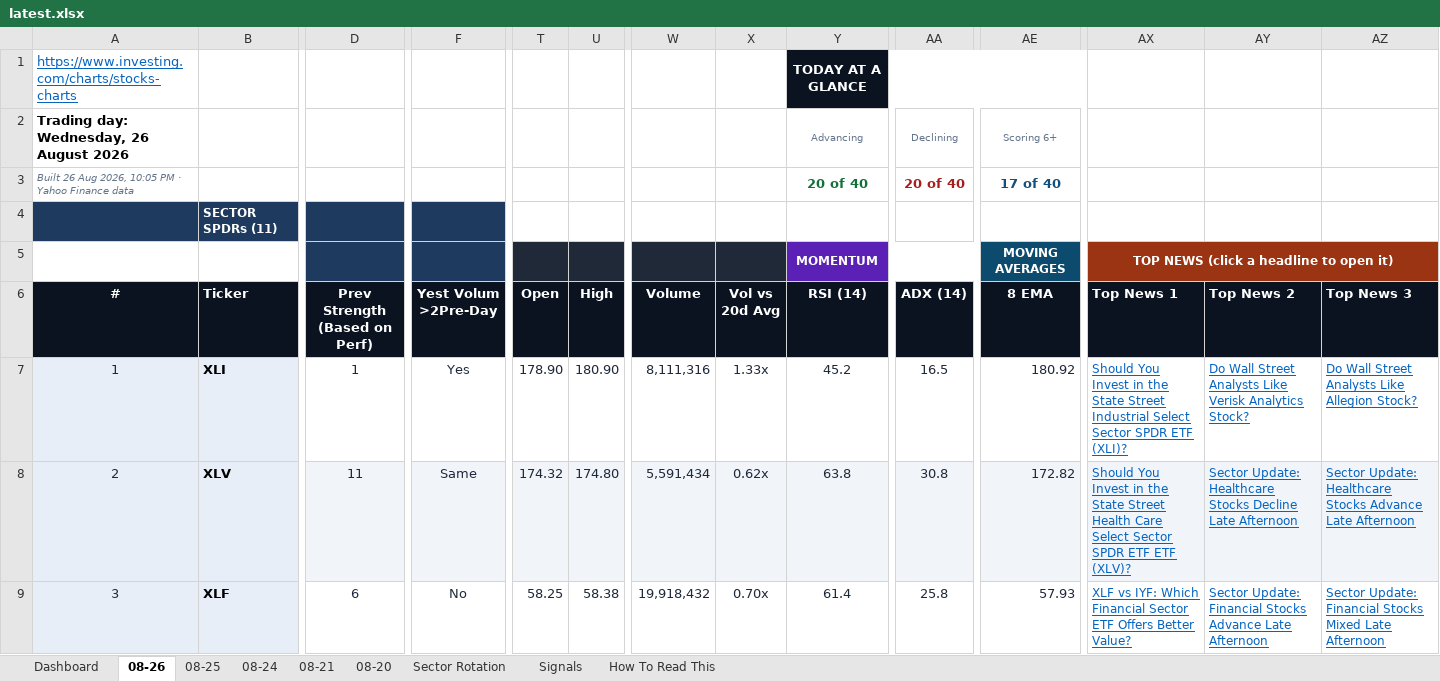
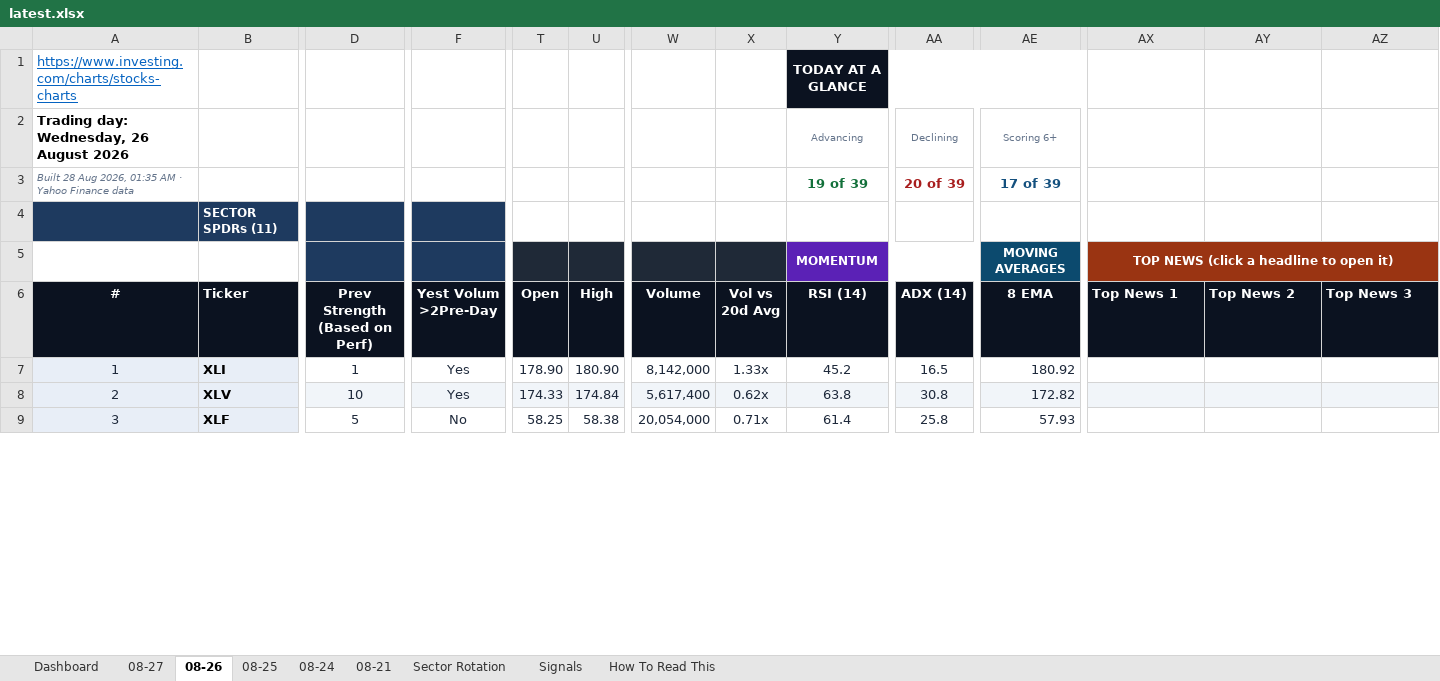
Before and after one commit to GeoWizard4645/Stock-Analysis-for-my-Grandpa, an Excel workbook: docs/data/latest.xlsx, sheet 08-26, drawn as a sheet; only a part is shown, gaps mark what is left out; values as stored, in another font and other column widths than the file's, no borders; conditional formats not drawn; the diff covers the shown part only; the diff names each change by its address in the sheet, - before the commit and + after, or states it on an @@ line.

```diff
--- a/docs/data/latest.xlsx (sheet 08-26)
+++ b/docs/data/latest.xlsx (sheet 08-26)
-sheet tab: 08-20
+sheet tab: 08-27
-A3 (#): Built 26 Aug 2026, 10:05 PM · Yahoo…
+A3 (#): Built 28 Aug 2026, 01:35 AM · Yahoo…
-Y3 (RSI (14)): 20 of 40
+Y3 (RSI (14)): 19 of 39
-AA3 (ADX (14)): 20 of 40
+AA3 (ADX (14)): 20 of 39
-AE3 (8 EMA): 17 of 40
+AE3 (8 EMA): 17 of 39
-W7 (Volume): 8,111,316
+W7 (Volume): 8,142,000
-AX7 (Top News 1): Should You Invest in the State Street Industrial Select Sector SPDR ETF (XLI)?
+AX7 (Top News 1): (empty)
-AY7 (Top News 2): Do Wall Street Analysts Like Verisk Analytics Stock?
+AY7 (Top News 2): (empty)
-AZ7 (Top News 3): Do Wall Street Analysts Like Allegion Stock?
+AZ7 (Top News 3): (empty)
-D8 (Prev Strength (Based on Perf)): 11
+D8 (Prev Strength (Based on Perf)): 10
-F8 (Yest Volum >2Pre-Day): Same
+F8 (Yest Volum >2Pre-Day): Yes
-T8 (Open): 174.32
+T8 (Open): 174.33
-U8 (High): 174.80
+U8 (High): 174.84
-W8 (Volume): 5,591,434
+W8 (Volume): 5,617,400
-AX8 (Top News 1): Should You Invest in the State Street Health Care Select Sector SPDR ETF ETF (XLV)?
+AX8 (Top News 1): (empty)
-AY8 (Top News 2): Sector Update: Healthcare Stocks Decline Late Afternoon
+AY8 (Top News 2): (empty)
-AZ8 (Top News 3): Sector Update: Healthcare Stocks Advance Late Afternoon
+AZ8 (Top News 3): (empty)
-D9 (Prev Strength (Based on Perf)): 6
+D9 (Prev Strength (Based on Perf)): 5
-W9 (Volume): 19,918,432
+W9 (Volume): 20,054,000
-X9 (Vol vs 20d Avg): 0.70x
+X9 (Vol vs 20d Avg): 0.71x
-AX9 (Top News 1): XLF vs IYF: Which Financial Sector ETF Offers Better Value?
+AX9 (Top News 1): (empty)
-AY9 (Top News 2): Sector Update: Financial Stocks Advance Late Afternoon
+AY9 (Top News 2): (empty)
-AZ9 (Top News 3): Sector Update: Financial Stocks Mixed Late Afternoon
+AZ9 (Top News 3): (empty)
```
Also changed, not shown: 269 edited cells elsewhere in this sheet, sheet Dashboard, sheet Signals, sheet Sector Rotation, sheet 08-24, sheet 08-25, sheet 08-21, charts or pictures, 1 other file.
